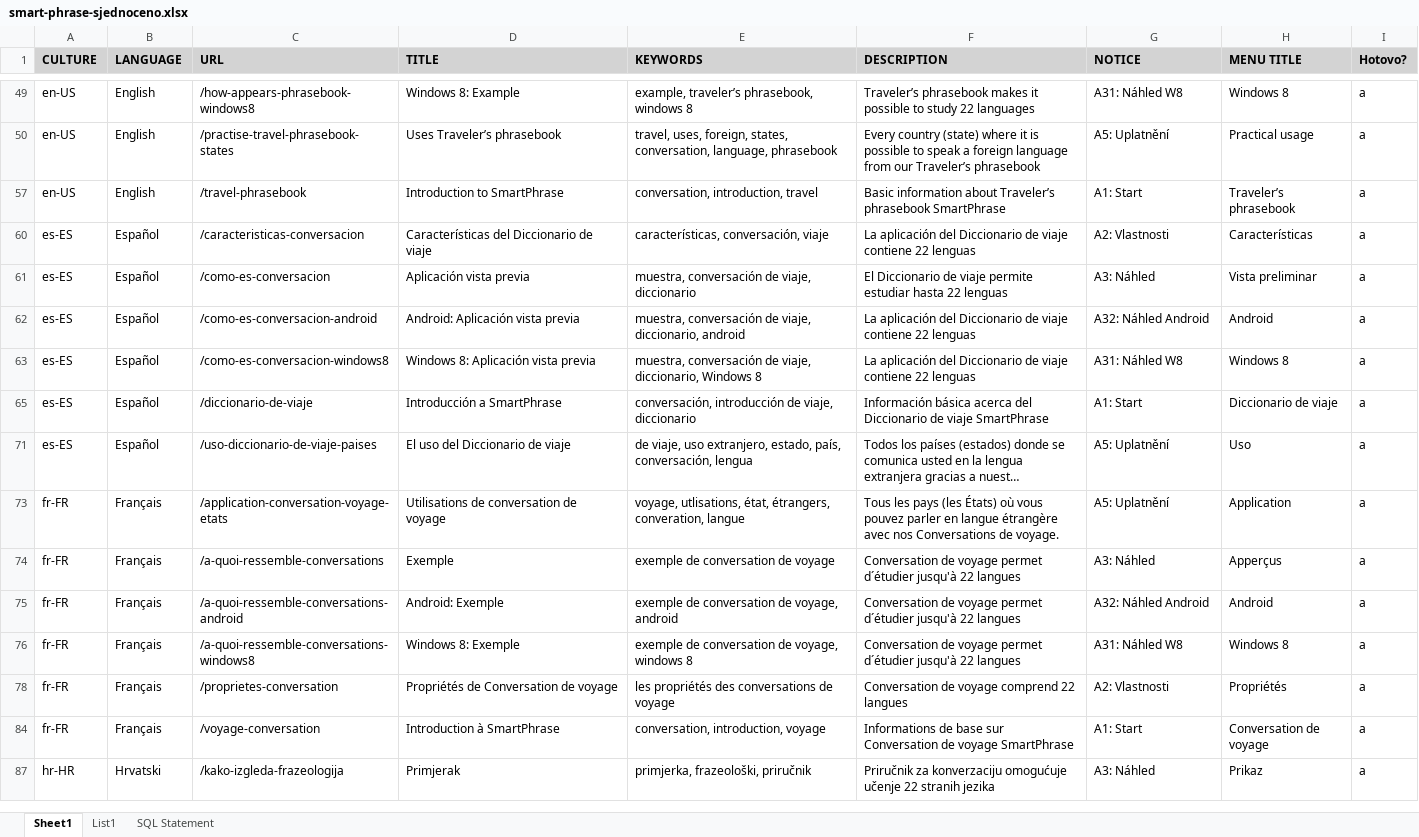
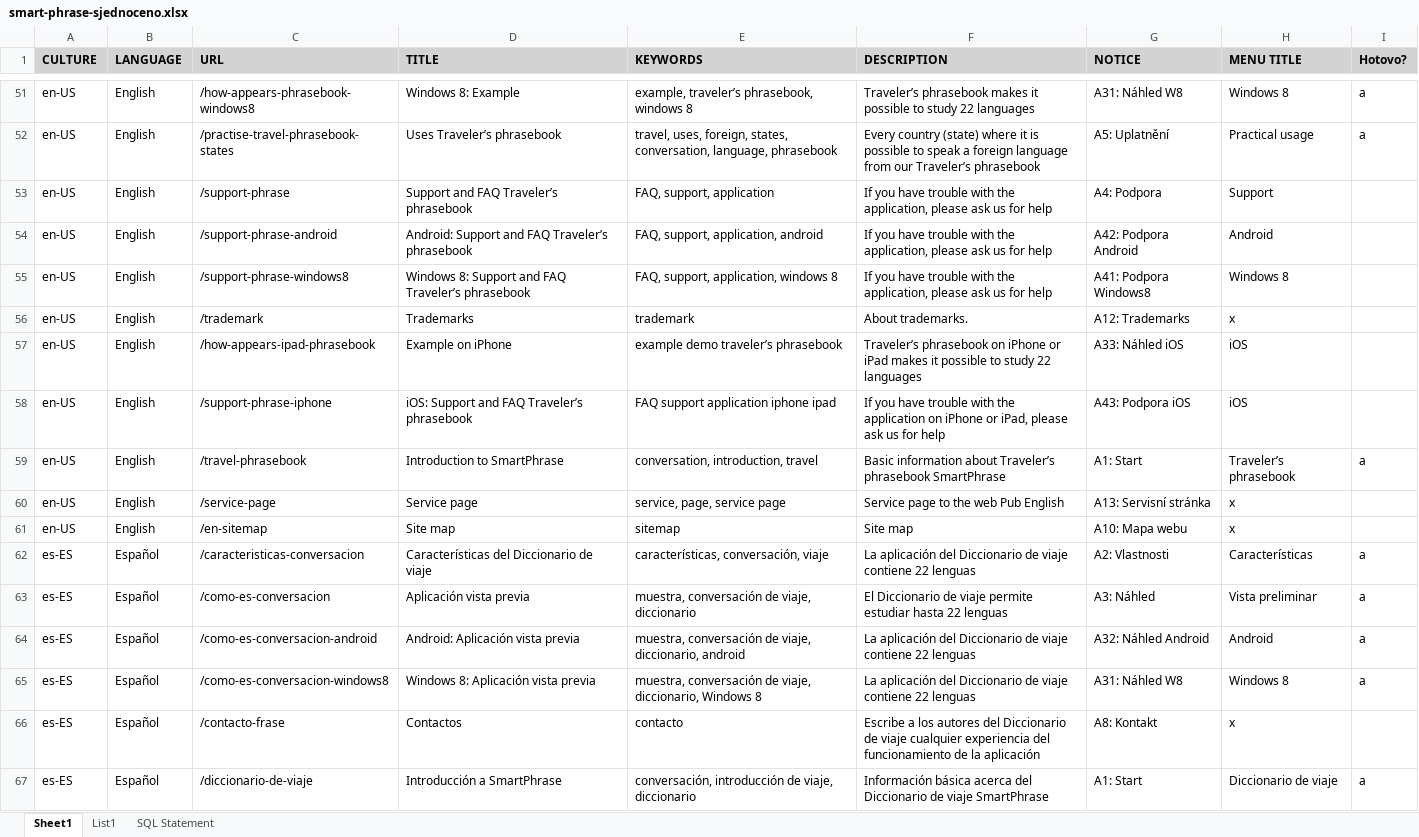
Before and after one commit to speedy236/smart-phrase-scripts, an Excel workbook: smart-phrase-sjednoceno.xlsx, sheet Sheet1, drawn as a sheet; only a part is shown, gaps mark what is left out; the shorter side is filled out with more unchanged rows; long unchanged cells end in …; values as stored, in another font and other column widths than the file's, no borders; conditional formats and table styles not drawn; the diff covers the shown part only; the diff names each change by its address in the sheet, - before the commit and + after, or states it on an @@ line.

Commit message:
Update obsahu

```diff
--- a/smart-phrase-sjednoceno.xlsx (sheet Sheet1)
+++ b/smart-phrase-sjednoceno.xlsx (sheet Sheet1)
@@ row 53 unhidden: en-US | English | /support-phrase | Support and FAQ Traveler’s phrasebook | FAQ, support, application | If you have trouble with the application, please ask us for help | A4: Podpora | Support @@
@@ row 54 unhidden: en-US | English | /support-phrase-android | Android: Support and FAQ Traveler’s phrasebook | FAQ, support, application, android | If you have trouble with the application, please ask us for help | A42: Podpora Android | Android @@
@@ row 55 unhidden: en-US | English | /support-phrase-windows8 | Windows 8: Support and FAQ Traveler’s phrasebook | FAQ, support, application, windows 8 | If you have trouble with the application, please ask us for help | A41: Podpora Windows8 | Windows 8 @@
@@ row 56 unhidden: en-US | English | /trademark | Trademarks | trademark | About trademarks. | A12: Trademarks | x @@
@@ row 57 unhidden: en-US | English | /how-appears-ipad-phrasebook | Example on iPhone | example demo traveler’s phrasebook | Traveler’s phrasebook on iPhone or iPad makes it possible to study 22 languages | A33: Náhled iOS | iOS @@
@@ row 58 unhidden: en-US | English | /support-phrase-iphone | iOS: Support and FAQ Traveler’s phrasebook | FAQ support application iphone ipad | If you have trouble with the application on iPhone or iPad, please ask us for help | A43: Podpora iOS | iOS @@
@@ row 60 unhidden: en-US | English | /service-page | Service page | service, page, service page | Service page to the web Pub English | A13: Servisní stránka | x @@
@@ row 61 unhidden: en-US | English | /en-sitemap | Site map | sitemap | Site map | A10: Mapa webu | x @@
@@ row 66 unhidden: es-ES | Español | /contacto-frase | Contactos | contacto | Escribe a los autores del Diccionario de viaje cualquier experiencia del funcionamiento de la aplicación | A8: Kontakt | x @@
```
Also changed, not shown: 21 added rows and 158 hidden or unhidden rows elsewhere in this sheet.
